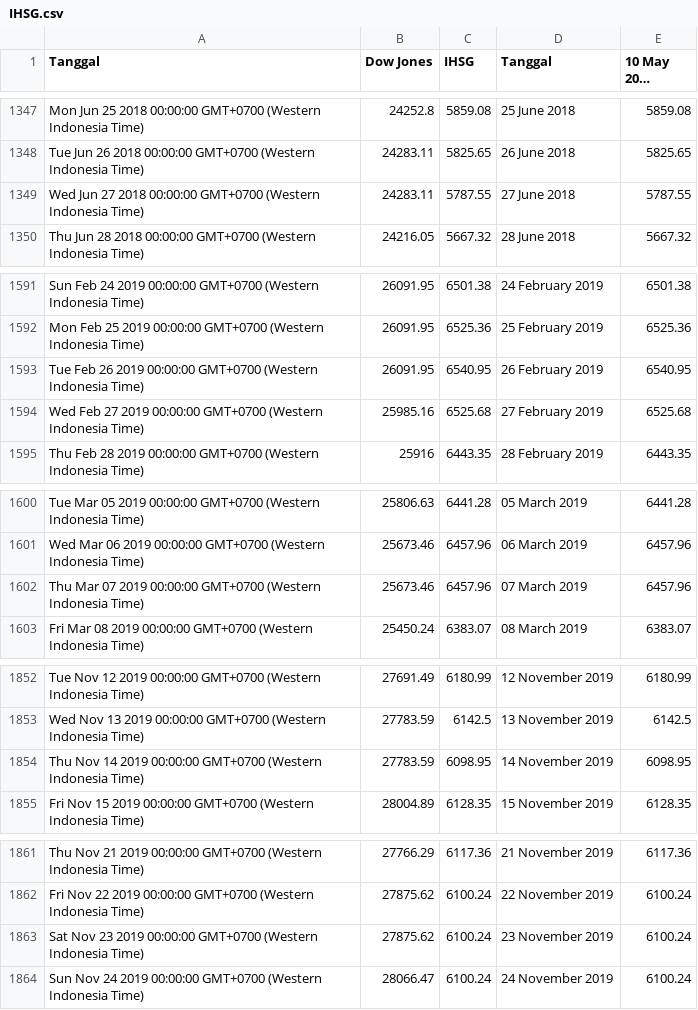
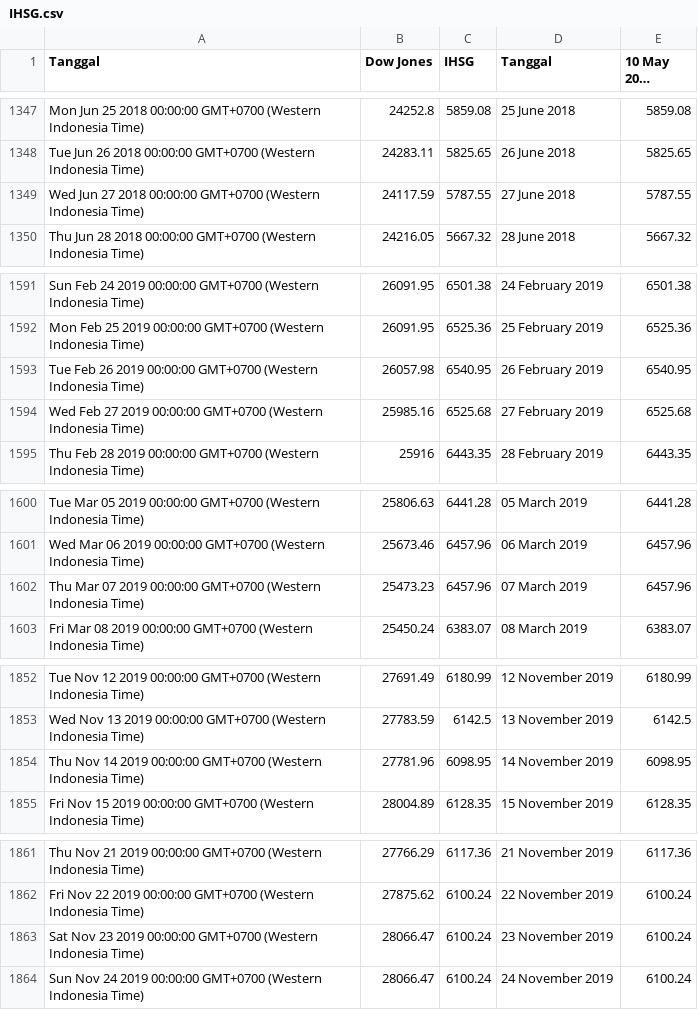
Before and after one commit to lisnhaaw/datawrapper-csv, a CSV file: data/IHSG.csv, drawn as a sheet; only a part is shown, gaps mark what is left out; long unchanged cells end in …; the diff covers the shown part only.

```diff
--- a/data/IHSG.csv
+++ b/data/IHSG.csv
@@ -1348,3 +1348,3 @@ Mon Jun 25 2018 00:00:00 GMT+0700 (Western Indonesia Time),24252.8,5859.08,25 Ju
 Tue Jun 26 2018 00:00:00 GMT+0700 (Western Indonesia Time),24283.11,5825.65,26 June 2018,5825.65
-Wed Jun 27 2018 00:00:00 GMT+0700 (Western Indonesia Time),24283.11,5787.55,27 June 2018,5787.55
+Wed Jun 27 2018 00:00:00 GMT+0700 (Western Indonesia Time),24117.59,5787.55,27 June 2018,5787.55
 Thu Jun 28 2018 00:00:00 GMT+0700 (Western Indonesia Time),24216.05,5667.32,28 June 2018,5667.32
@@ -1592,3 +1592,3 @@ Sun Feb 24 2019 00:00:00 GMT+0700 (Western Indonesia Time),26091.95,6501.38,24 F
 Mon Feb 25 2019 00:00:00 GMT+0700 (Western Indonesia Time),26091.95,6525.36,25 February 2019,6525.36
-Tue Feb 26 2019 00:00:00 GMT+0700 (Western Indonesia Time),26091.95,6540.95,26 February 2019,6540.95
+Tue Feb 26 2019 00:00:00 GMT+0700 (Western Indonesia Time),26057.98,6540.95,26 February 2019,6540.95
 Wed Feb 27 2019 00:00:00 GMT+0700 (Western Indonesia Time),25985.16,6525.68,27 February 2019,6525.68
@@ -1601,3 +1601,3 @@ Tue Mar 05 2019 00:00:00 GMT+0700 (Western Indonesia Time),25806.63,6441.28,05 M
 Wed Mar 06 2019 00:00:00 GMT+0700 (Western Indonesia Time),25673.46,6457.96,06 March 2019,6457.96
-Thu Mar 07 2019 00:00:00 GMT+0700 (Western Indonesia Time),25673.46,6457.96,07 March 2019,6457.96
+Thu Mar 07 2019 00:00:00 GMT+0700 (Western Indonesia Time),25473.23,6457.96,07 March 2019,6457.96
 Fri Mar 08 2019 00:00:00 GMT+0700 (Western Indonesia Time),25450.24,6383.07,08 March 2019,6383.07
@@ -1853,3 +1853,3 @@ Tue Nov 12 2019 00:00:00 GMT+0700 (Western Indonesia Time),27691.49,6180.99,12 N
 Wed Nov 13 2019 00:00:00 GMT+0700 (Western Indonesia Time),27783.59,6142.5,13 November 2019,6142.5
-Thu Nov 14 2019 00:00:00 GMT+0700 (Western Indonesia Time),27783.59,6098.95,14 November 2019,6098.95
+Thu Nov 14 2019 00:00:00 GMT+0700 (Western Indonesia Time),27781.96,6098.95,14 November 2019,6098.95
 Fri Nov 15 2019 00:00:00 GMT+0700 (Western Indonesia Time),28004.89,6128.35,15 November 2019,6128.35
@@ -1862,3 +1862,3 @@ Thu Nov 21 2019 00:00:00 GMT+0700 (Western Indonesia Time),27766.29,6117.36,21 N
 Fri Nov 22 2019 00:00:00 GMT+0700 (Western Indonesia Time),27875.62,6100.24,22 November 2019,6100.24
-Sat Nov 23 2019 00:00:00 GMT+0700 (Western Indonesia Time),27875.62,6100.24,23 November 2019,6100.24
+Sat Nov 23 2019 00:00:00 GMT+0700 (Western Indonesia Time),28066.47,6100.24,23 November 2019,6100.24
 Sun Nov 24 2019 00:00:00 GMT+0700 (Western Indonesia Time),28066.47,6100.24,24 November 2019,6100.24
```
Also changed, not shown: 11 edited cells elsewhere in this file.
